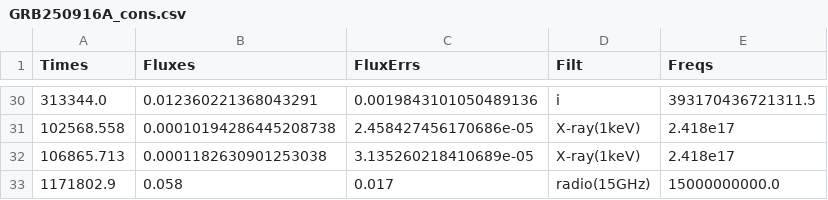
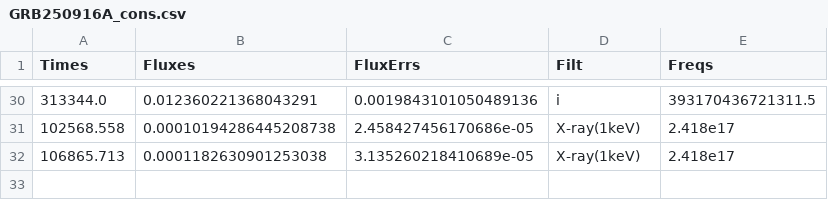
Before and after one commit to skp80286/grb_investigation, a CSV file: data/GRB250916A_cons.csv, drawn as a sheet; only a part is shown, gaps mark what is left out.

Commit message:
new data file

```diff
--- a/data/GRB250916A_cons.csv
+++ b/data/GRB250916A_cons.csv
@@ -32,2 +32 @@ Times,Fluxes,FluxErrs,Filt,Freqs
 106865.713,0.0001182630901253038,3.135260218410689e-05,X-ray(1keV),2.418e17
-1171802.9,0.058,0.017,radio(15GHz),15000000000.0
```
Also changed, not shown: 4 other files.
